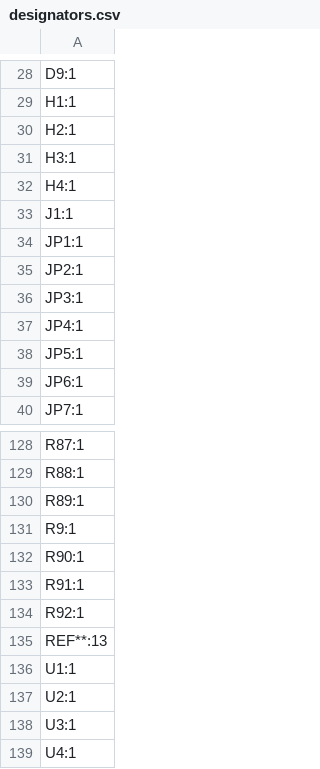
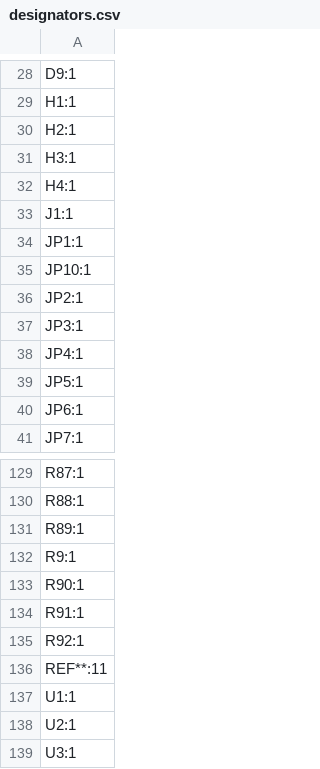
Before and after one commit to juthomas/Raspberry_pi_modular_hat_in_out, a CSV file: Modular_hat_in_out_kicad/production/designators.csv, drawn as a sheet; only a part is shown, gaps mark what is left out; the shorter side is filled out with more unchanged rows.

```diff
--- a/Modular_hat_in_out_kicad/production/designators.csv
+++ b/Modular_hat_in_out_kicad/production/designators.csv
@@ -34,2 +34,3 @@ J1:1
 JP1:1
+JP10:1
 JP2:1
@@ -134,3 +135,3 @@ R91:1
 R92:1
-REF**:13
+REF**:11
 U1:1
```
Also changed, not shown: Modular_hat_in_out_kicad/production/positions.csv, 31 other files.
